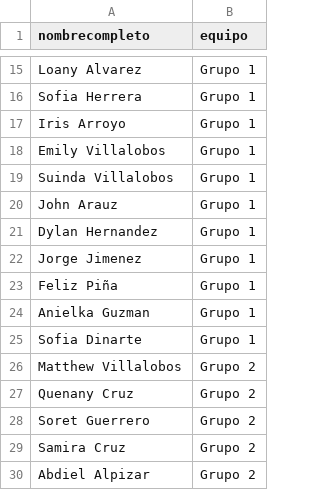
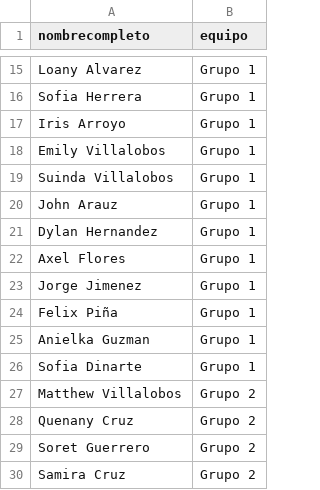
Before and after one commit to joelr4mire5/appcampa, a CSV file: Data/lista_campistas.csv, drawn as a sheet; only a part is shown, gaps mark what is left out; the shorter side is filled out with more unchanged rows.

```diff
--- a/Data/lista_campistas.csv
+++ b/Data/lista_campistas.csv
@@ -21,4 +21,5 @@ John Arauz,Grupo 1
 Dylan Hernandez,Grupo 1
+Axel Flores,Grupo 1
 Jorge Jimenez,Grupo 1
-Feliz Piña,Grupo 1
+Felix Piña,Grupo 1
 Anielka Guzman,Grupo 1
```
Also changed, not shown: 1 other file.
